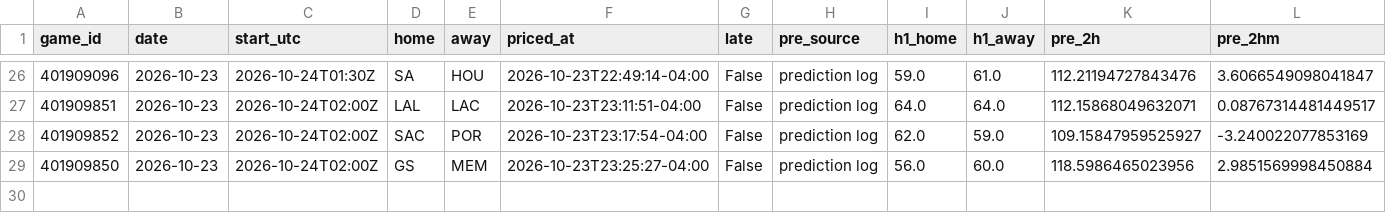
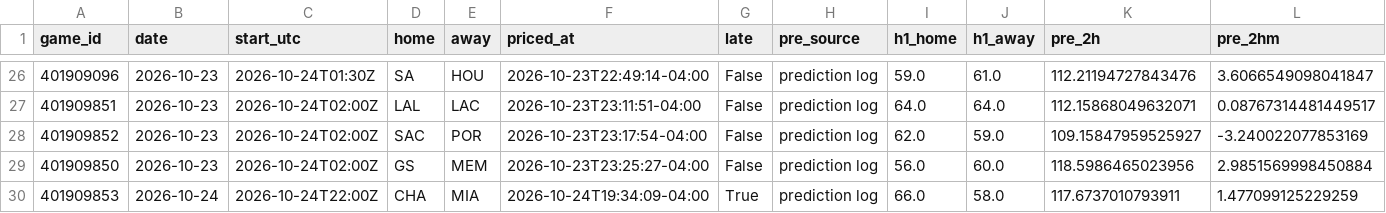
Before and after one commit to WallStreetQ/nba-model, a CSV file: model/halftime_log.csv, drawn as a sheet; only a part is shown, gaps mark what is left out; rows hold the shown columns only; the diff names each change by its address in the sheet, - before the commit and + after, or states it on an @@ line.

```diff
--- a/model/halftime_log.csv
+++ b/model/halftime_log.csv
+row 30: 401909853 | 2026-10-24 | 2026-10-24T22:00Z | CHA | MIA | 2026-10-24T19:34:09-04:00 | True | prediction log | 66.0 | 58.0 | 117.6737010793911 | 1.477099125229259
```
Also changed, not shown: 1 other file.
